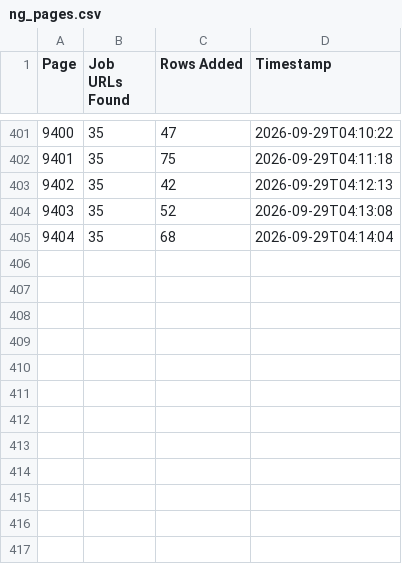
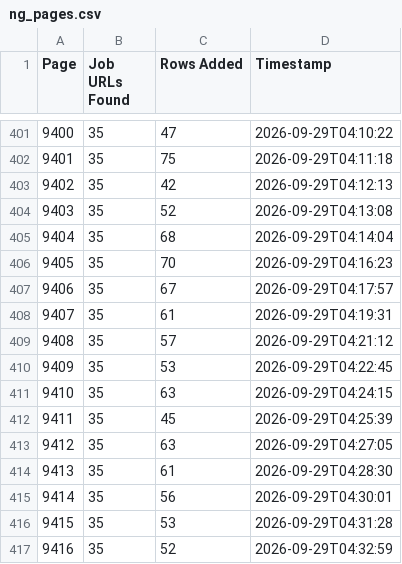
Before and after one commit to liliankason/ng-9001-9500, a CSV file: ng_pages.csv, drawn as a sheet; only a part is shown, gaps mark what is left out; the diff names each change by its address in the sheet, - before the commit and + after, or states it on an @@ line.

```diff
--- a/ng_pages.csv
+++ b/ng_pages.csv
+row 406: 9405 | 35 | 70 | 2026-09-29T04:16:23
+row 407: 9406 | 35 | 67 | 2026-09-29T04:17:57
+row 408: 9407 | 35 | 61 | 2026-09-29T04:19:31
+row 409: 9408 | 35 | 57 | 2026-09-29T04:21:12
+row 410: 9409 | 35 | 53 | 2026-09-29T04:22:45
+row 411: 9410 | 35 | 63 | 2026-09-29T04:24:15
+row 412: 9411 | 35 | 45 | 2026-09-29T04:25:39
+row 413: 9412 | 35 | 63 | 2026-09-29T04:27:05
+row 414: 9413 | 35 | 61 | 2026-09-29T04:28:30
+row 415: 9414 | 35 | 56 | 2026-09-29T04:30:01
+row 416: 9415 | 35 | 53 | 2026-09-29T04:31:28
+row 417: 9416 | 35 | 52 | 2026-09-29T04:32:59
```
Also changed, not shown: 1 other file.
